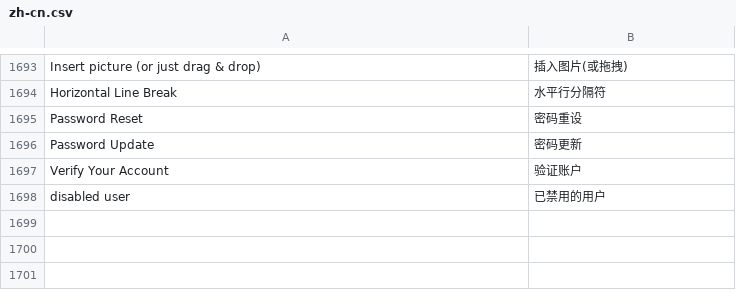
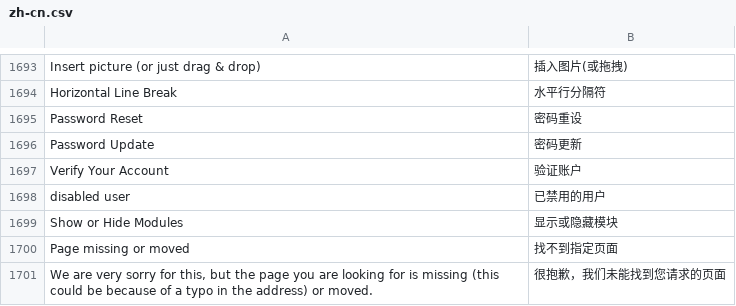
Before and after one commit to 81552433qqcom/EBChanges, a CSV file: apps/frappe/frappe/translations/zh-cn.csv, drawn as a sheet; only a part is shown, gaps mark what is left out; the diff names each change by its address in the sheet, - before the commit and + after, or states it on an @@ line.

Commit message:
translation.

```diff
--- a/apps/frappe/frappe/translations/zh-cn.csv
+++ b/apps/frappe/frappe/translations/zh-cn.csv
+row 1699: Show or Hide Modules | 显示或隐藏模块
+row 1700: Page missing or moved | 找不到指定页面
+row 1701: We are very sorry for this, but the page you are looking for is missing (this could be because of a typo in the address) or moved. | 很抱歉，我们未能找到您请求的页面
```
Also changed, not shown: 1 other file.
